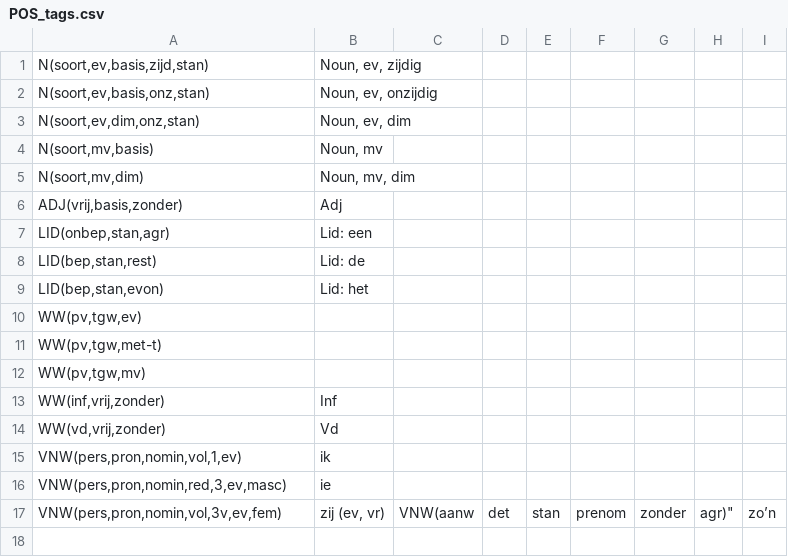
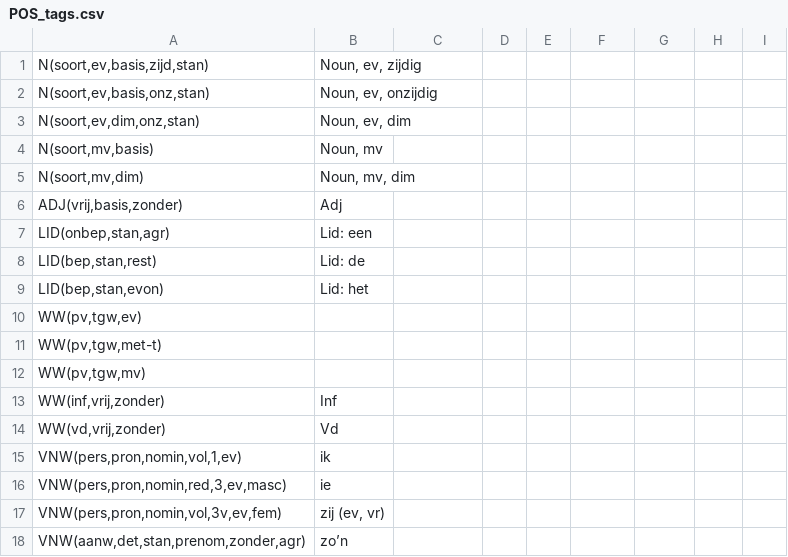
Before and after one commit to UUDigitalHumanitieslab/TrEd-bridge, a CSV file: config/POS_tags.csv, drawn as a sheet.

Commit message:
revert to old config

```diff
--- a/config/POS_tags.csv
+++ b/config/POS_tags.csv
@@ -16,3 +16,3 @@
 "VNW(pers,pron,nomin,red,3,ev,masc)","ie"
-"VNW(pers,pron,nomin,vol,3v,ev,fem)","zij (ev, vr)","
-"VNW(aanw,det,stan,prenom,zonder,agr)","zo’n"
+"VNW(pers,pron,nomin,vol,3v,ev,fem)","zij (ev, vr)"
+"VNW(aanw,det,stan,prenom,zonder,agr)","zo’n"
```
Also changed, not shown: 2 other files.
